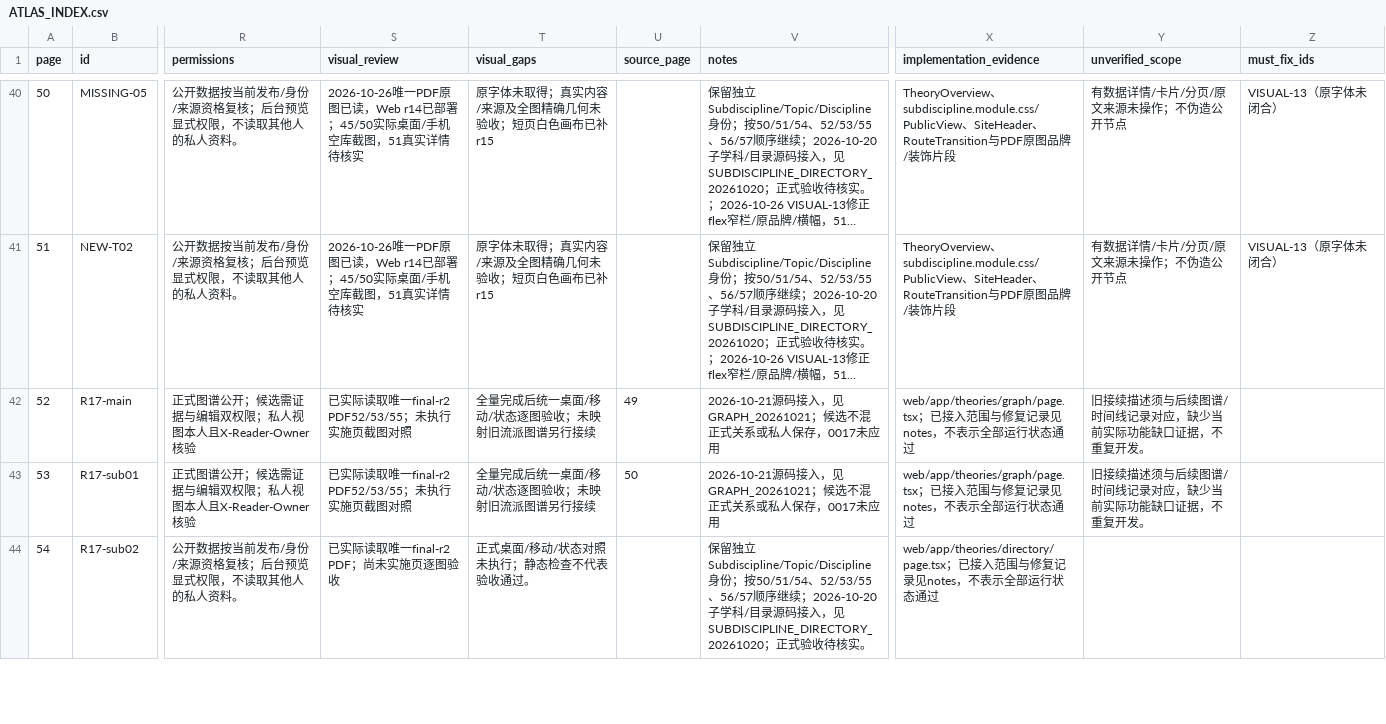
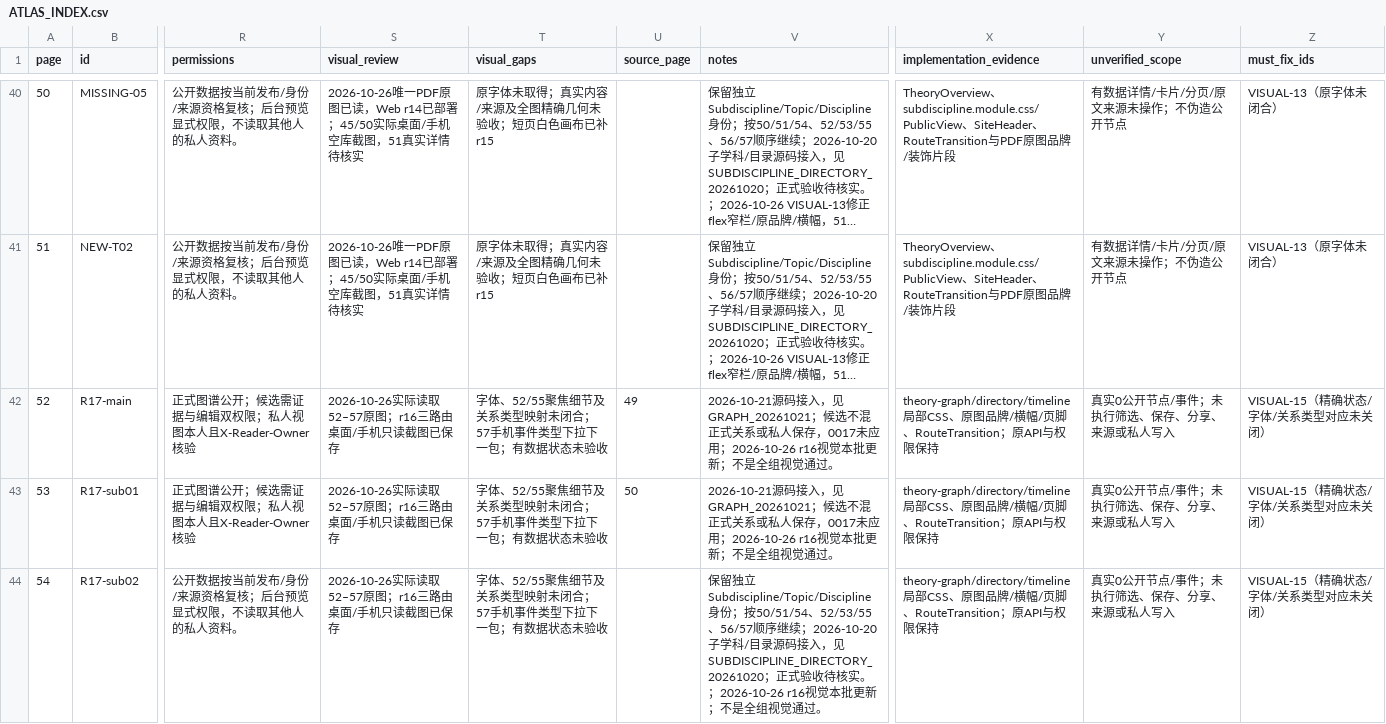
Before and after one commit to WinstonMo0807/social-theory-library, a CSV file: docs/stl4/ATLAS_INDEX.csv, drawn as a sheet; only a part is shown, gaps mark what is left out; long unchanged cells end in …; the diff covers the shown part only; the diff names each change by its address in the sheet, - before the commit and + after, or states it on an @@ line.

Commit message:
fix(visual): restore atlas map directory and timeline presentation

```diff
--- a/docs/stl4/ATLAS_INDEX.csv
+++ b/docs/stl4/ATLAS_INDEX.csv
-S42:S43 (visual_review): 已实际读取唯一final-r2 PDF52/53/55；未执行实施页截图对照
+S42:S43 (visual_review): 2026-10-26实际读取52–57原图；r16三路由桌面/手机只读截图已保存
-T42:T43 (visual_gaps): 全量完成后统一桌面/移动/状态逐图验收；未映射旧流派图谱另行接续
+T42:T43 (visual_gaps): 字体、52/55聚焦细节及关系类型映射未闭合；57手机事件类型下拉下一包；有数据状态未验收
-V42:V43 (notes): …0017未应用
+V42:V43 (notes): …0017未应用；2026-10-26 r16视觉本批更新；不是全组视觉通过。
-X42:X43 (implementation_evidence): web/app/theories/graph/page.tsx；已接入范围与修复记录见notes，不表示全部运行状态通过
+X42:X43 (implementation_evidence): theory-graph/directory/timeline局部CSS、原图品牌/横幅/页脚、RouteTransition；原API与权限保持
-Y42:Y43 (unverified_scope): 旧接续描述须与后续图谱/时间线记录对应，缺少当前实际功能缺口证据，不重复开发。
+Y42:Y43 (unverified_scope): 真实0公开节点/事件；未执行筛选、保存、分享、来源或私人写入
-Z42:Z44 (must_fix_ids): (empty)
+Z42:Z44 (must_fix_ids): VISUAL-15（精确状态/字体/关系类型对应未关闭）
-S44 (visual_review): 已实际读取唯一final-r2 PDF；尚未实施页逐图验收
+S44 (visual_review): 2026-10-26实际读取52–57原图；r16三路由桌面/手机只读截图已保存
-T44 (visual_gaps): 正式桌面/移动/状态对照未执行；静态检查不代表验收通过。
+T44 (visual_gaps): 字体、52/55聚焦细节及关系类型映射未闭合；57手机事件类型下拉下一包；有数据状态未验收
-V44 (notes): …实。
+V44 (notes): …实。；2026-10-26 r16视觉本批更新；不是全组视觉通过。
-X44 (implementation_evidence): web/app/theories/directory/page.tsx；已接入范围与修复记录见notes，不表示全部运行状态通过
+X44 (implementation_evidence): theory-graph/directory/timeline局部CSS、原图品牌/横幅/页脚、RouteTransition；原API与权限保持
-Y44 (unverified_scope): (empty)
+Y44 (unverified_scope): 真实0公开节点/事件；未执行筛选、保存、分享、来源或私人写入
```
Also changed, not shown: 18 edited cells elsewhere in this file, 36 other files.
